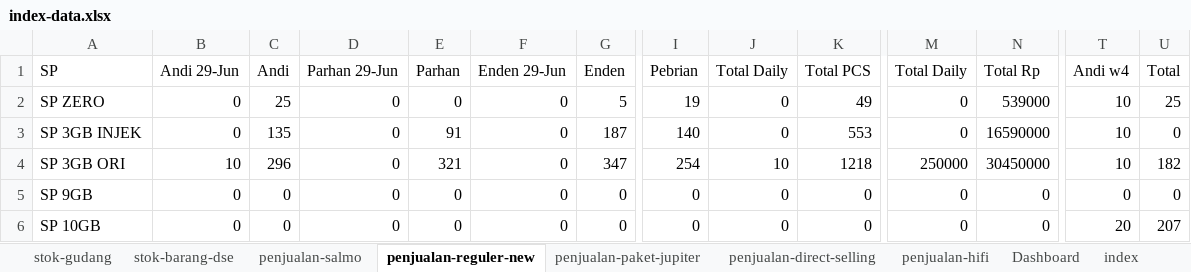
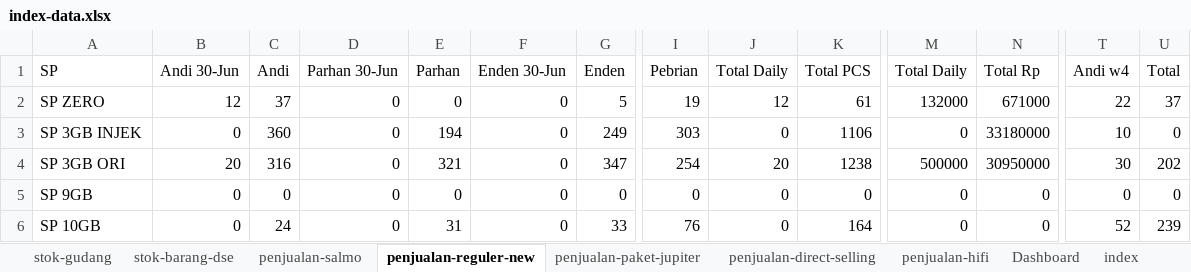
Before and after one commit to andisianday393-byte/MC-SAGARANTEN.WEB, an Excel workbook: index-data.xlsx, sheet penjualan-reguler-new, drawn as a sheet; only a part is shown, gaps mark what is left out; values as stored, in another font and other column widths than the file's, no borders; the diff covers the shown part only; the diff names each change by its address in the sheet, - before the commit and + after, or states it on an @@ line.

```diff
--- a/index-data.xlsx (sheet penjualan-reguler-new)
+++ b/index-data.xlsx (sheet penjualan-reguler-new)
-B1: Andi 29-Jun
+B1: Andi 30-Jun
-D1: Parhan 29-Jun
+D1: Parhan 30-Jun
-F1: Enden 29-Jun
+F1: Enden 30-Jun
-B2 (Andi 30-Jun): 0
+B2 (Andi 30-Jun): 12
-C2 (Andi): 25
+C2 (Andi): 37
-J2 (Total Daily): 0
+J2 (Total Daily): 12
-K2 (Total PCS): 49
+K2 (Total PCS): 61
-M2 (Total Daily): 0
+M2 (Total Daily): 132000
-N2 (Total Rp): 539000
+N2 (Total Rp): 671000
-T2 (Andi w4): 10
+T2 (Andi w4): 22
-U2 (Total): 25
+U2 (Total): 37
-C3 (Andi): 135
+C3 (Andi): 360
-E3 (Parhan): 91
+E3 (Parhan): 194
-G3 (Enden): 187
+G3 (Enden): 249
-I3 (Pebrian): 140
+I3 (Pebrian): 303
-K3 (Total PCS): 553
+K3 (Total PCS): 1106
-N3 (Total Rp): 16590000
+N3 (Total Rp): 33180000
-B4 (Andi 30-Jun): 10
+B4 (Andi 30-Jun): 20
-C4 (Andi): 296
+C4 (Andi): 316
-J4 (Total Daily): 10
+J4 (Total Daily): 20
-K4 (Total PCS): 1218
+K4 (Total PCS): 1238
-M4 (Total Daily): 250000
+M4 (Total Daily): 500000
-N4 (Total Rp): 30450000
+N4 (Total Rp): 30950000
-T4 (Andi w4): 10
+T4 (Andi w4): 30
-U4 (Total): 182
+U4 (Total): 202
-C6 (Andi): 0
+C6 (Andi): 24
-E6 (Parhan): 0
+E6 (Parhan): 31
-G6 (Enden): 0
+G6 (Enden): 33
-I6 (Pebrian): 0
+I6 (Pebrian): 76
-K6 (Total PCS): 0
+K6 (Total PCS): 164
-T6 (Andi w4): 20
+T6 (Andi w4): 52
-U6 (Total): 207
+U6 (Total): 239
```
Also changed, not shown: 104 edited cells elsewhere in this sheet, sheet index, sheet stok-barang-dse, sheet penjualan-direct-selling, sheet penjualan-paket-jupiter, sheet Dashboard, sheet penjualan-salmo, 2 more sheets, formulas that keep their value.
